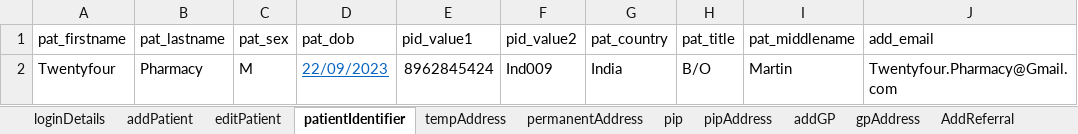
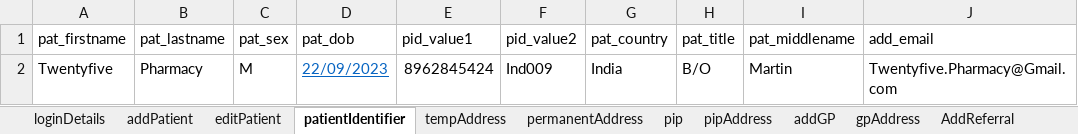
Before and after one commit to manojvyavahare27/ReleaseC4Automation, an Excel workbook: ExcelFiles/PharmacyDomain.xlsx, sheet patientIdentifier, drawn as a sheet; values as stored, in another font and other column widths than the file's, no borders; the diff names each change by its address in the sheet, - before the commit and + after, or states it on an @@ line.

Commit message:
Patient name

```diff
--- a/ExcelFiles/PharmacyDomain.xlsx (sheet patientIdentifier)
+++ b/ExcelFiles/PharmacyDomain.xlsx (sheet patientIdentifier)
-A2 (pat_firstname): Twentyfour
+A2 (pat_firstname): Twentyfive
-J2 (add_email): Twentyfour.Pharmacy@Gmail.com
+J2 (add_email): Twentyfive.Pharmacy@Gmail.com
```
Also changed, not shown: sheet patDetails, sheet editPatient, sheet addPatient.
